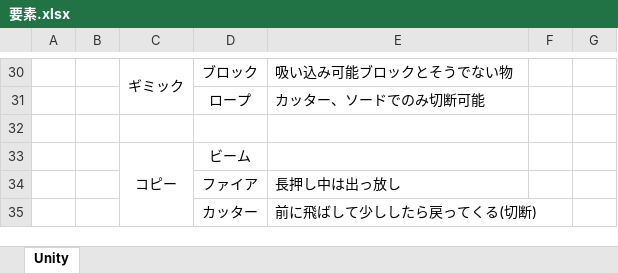
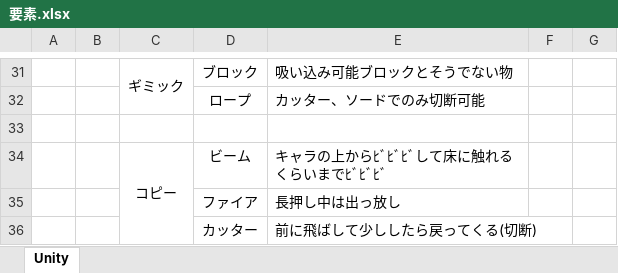
Before and after one commit to kumamoooooon0202/Kirbys-Dream-Land, an Excel workbook: 要素.xlsx, sheet Unity, drawn as a sheet; only a part is shown, gaps mark what is left out; values as stored, in another font and other column widths than the file's, no borders; addresses are those after the commit; the diff covers the shown part only; the diff names each change by its address in the sheet, - before the commit and + after, or states it on an @@ line.

```diff
--- a/要素.xlsx (sheet Unity)
+++ b/要素.xlsx (sheet Unity)
-E34: (empty)
+E34: キャラの上からﾋﾞﾋﾞﾋﾞして床に触れるくらいまでﾋﾞﾋﾞﾋﾞ
```
Also changed, not shown: 1 added row, 13 edited cells, cell formats and merged cells elsewhere in this sheet.
